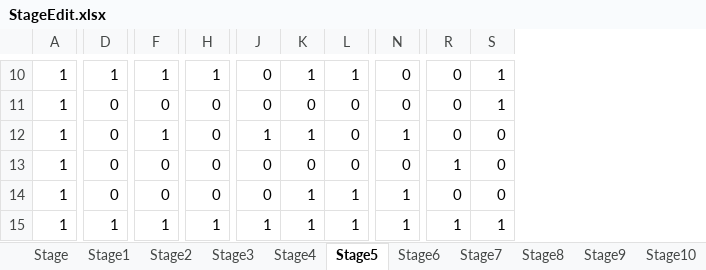
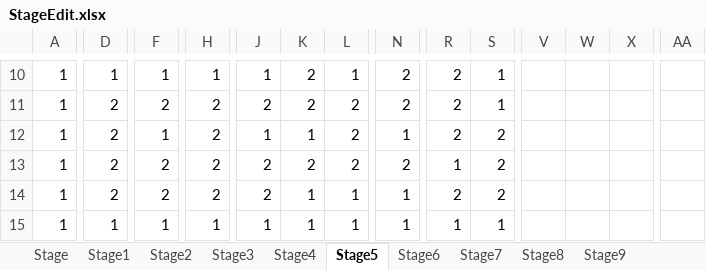
Before and after one commit to hell25mk/MirrorLabyrinth, an Excel workbook: Stage/StageEdit.xlsx, sheet Stage5, drawn as a sheet; only a part is shown, gaps mark what is left out; values as stored, in another font and other column widths than the file's, no borders; conditional formats not drawn; removed rows and columns are numbered as before the commit, all else as after; rows hold the shown columns only; the diff covers the shown part only; the diff names each change by its address in the sheet, - before the commit and + after, or states it on an @@ line.

```diff
--- a/Stage/StageEdit.xlsx (sheet Stage5)
+++ b/Stage/StageEdit.xlsx (sheet Stage5)
-sheet tab: Stage10
+column V, empty
+column W, empty
+column X, empty
+column AA, empty
-J10: 0
+J10: 1
-K10: 1
+K10: 2
-N10: 0
+N10: 2
-R10: 0
+R10: 2
-row 11: 1 | 0 | 0 | 0 | 0 | 0 | 0 | 0 | 0 | 1
+row 11: 1 | 2 | 2 | 2 | 2 | 2 | 2 | 2 | 2 | 1
-D12:D14: 0
+D12:D14: 2
-H12:H14: 0
+H12:H14: 2
-L12:L13: 0
+L12:L13: 2
-R12: 0
+R12: 2
-S12:S14: 0
+S12:S14: 2
-F13:F14: 0
+F13:F14: 2
-J13:J14: 0
+J13:J14: 2
-K13: 0
+K13: 2
-N13: 0
+N13: 2
-R14: 0
+R14: 2
```
Also changed, not shown: 3 added rows, 3 removed rows, 3 added columns and 45 edited cells elsewhere in this sheet, sheet Stage6, sheet Stage3, sheet Stage4, sheet Stage8, sheet Stage2, sheet Stage7, 2 more sheets, other sheet tabs, formulas that keep their value, 1 other file.
